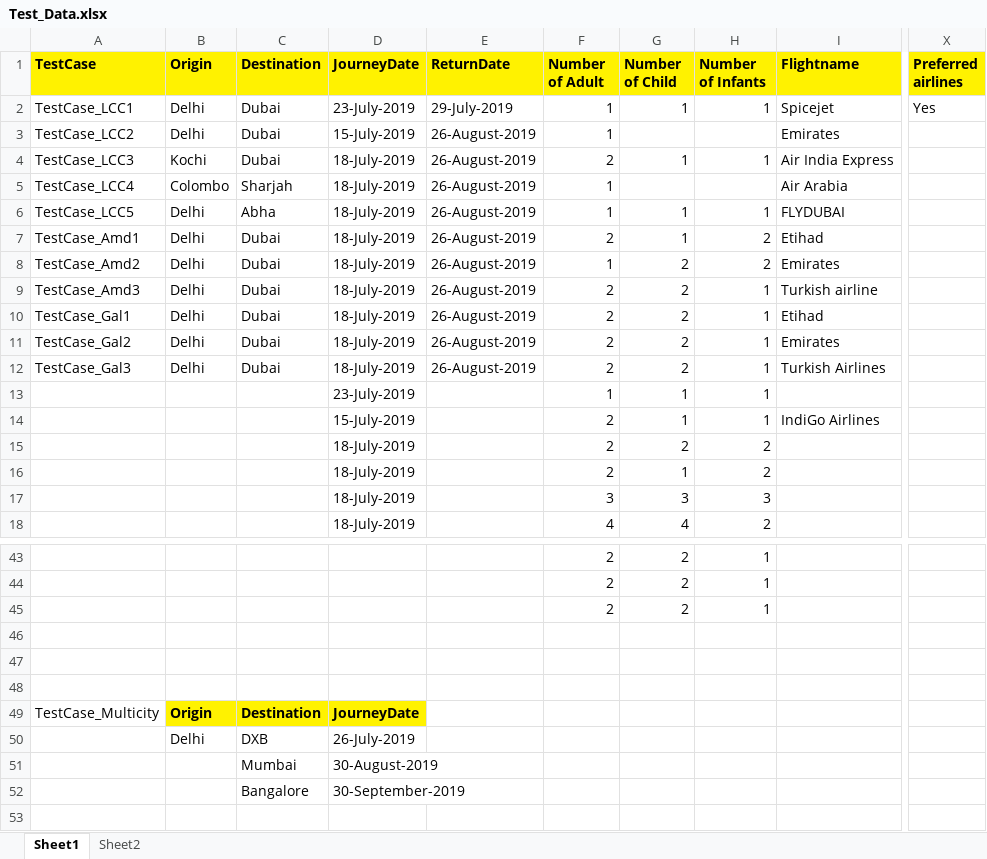
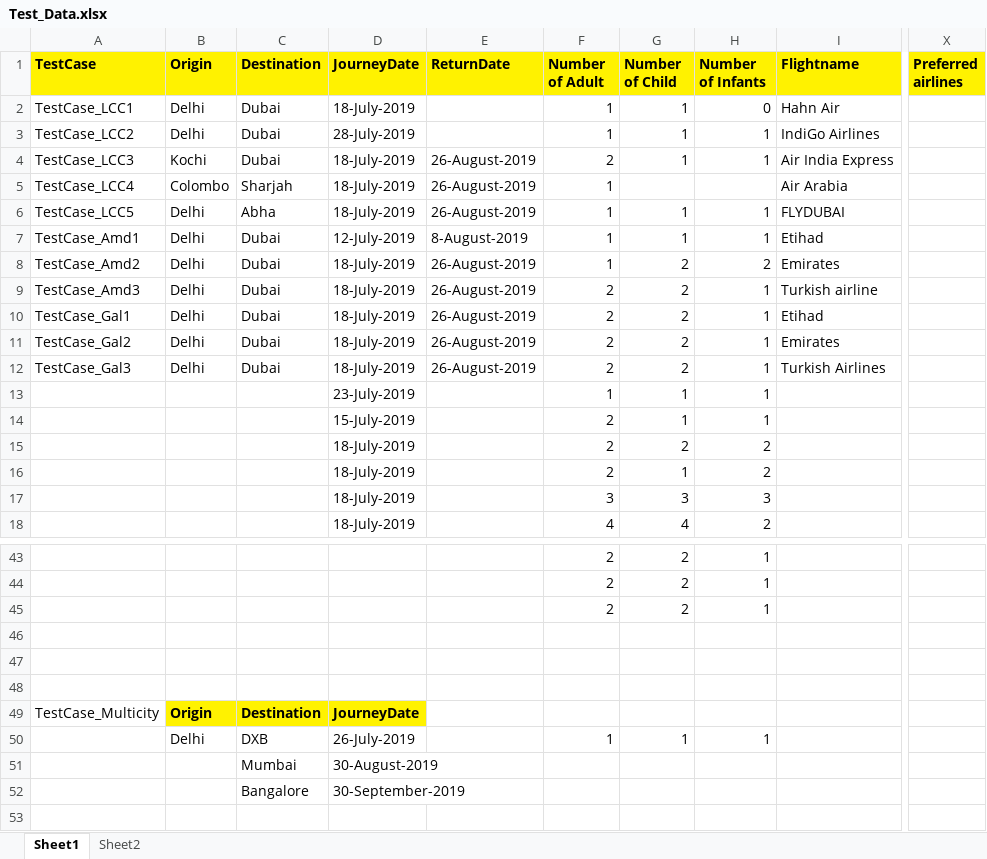
Before and after one commit to sonu69/TechTree, an Excel workbook: Travelwings/Data/Test_Data.xlsx, sheet Sheet1, drawn as a sheet; only a part is shown, gaps mark what is left out; values as stored, in another font and other column widths than the file's, no borders; the diff names each change by its address in the sheet, - before the commit and + after, or states it on an @@ line.

```diff
--- a/Travelwings/Data/Test_Data.xlsx (sheet Sheet1)
+++ b/Travelwings/Data/Test_Data.xlsx (sheet Sheet1)
-D2 (JourneyDate): 23-July-2019
+D2 (JourneyDate): 18-July-2019
-E2 (ReturnDate): 29-July-2019
+E2 (ReturnDate): (empty)
-H2 (Number of Infants): 1
+H2 (Number of Infants): 0
-I2 (Flightname): Spicejet
+I2 (Flightname): Hahn Air
-X2 (Preferred airlines): Yes
+X2 (Preferred airlines): (empty)
-D3 (JourneyDate): 15-July-2019
+D3 (JourneyDate): 28-July-2019
-E3 (ReturnDate): 26-August-2019
+E3 (ReturnDate): (empty)
-G3 (Number of Child): (empty)
+G3 (Number of Child): 1
-H3 (Number of Infants): (empty)
+H3 (Number of Infants): 1
-I3 (Flightname): Emirates
+I3 (Flightname): IndiGo Airlines
-D7 (JourneyDate): 18-July-2019
+D7 (JourneyDate): 12-July-2019
-E7 (ReturnDate): 26-August-2019
+E7 (ReturnDate): 8-August-2019
-F7 (Number of Adult): 2
+F7 (Number of Adult): 1
-H7 (Number of Infants): 2
+H7 (Number of Infants): 1
-I14 (Flightname): IndiGo Airlines
+I14 (Flightname): (empty)
-F50 (Number of Adult): (empty)
+F50 (Number of Adult): 1
-G50 (Number of Child): (empty)
+G50 (Number of Child): 1
-H50 (Number of Infants): (empty)
+H50 (Number of Infants): 1
```
Also changed, not shown: 12 other files.
